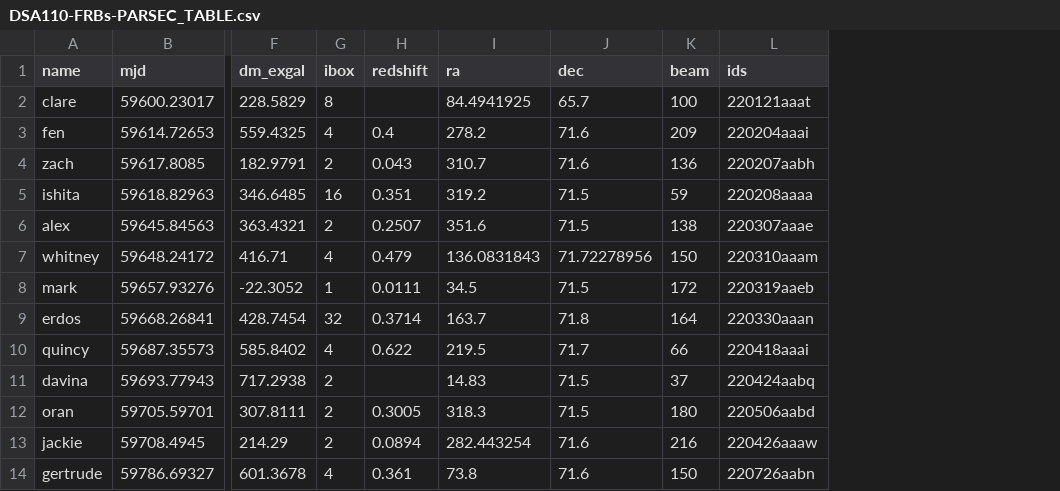
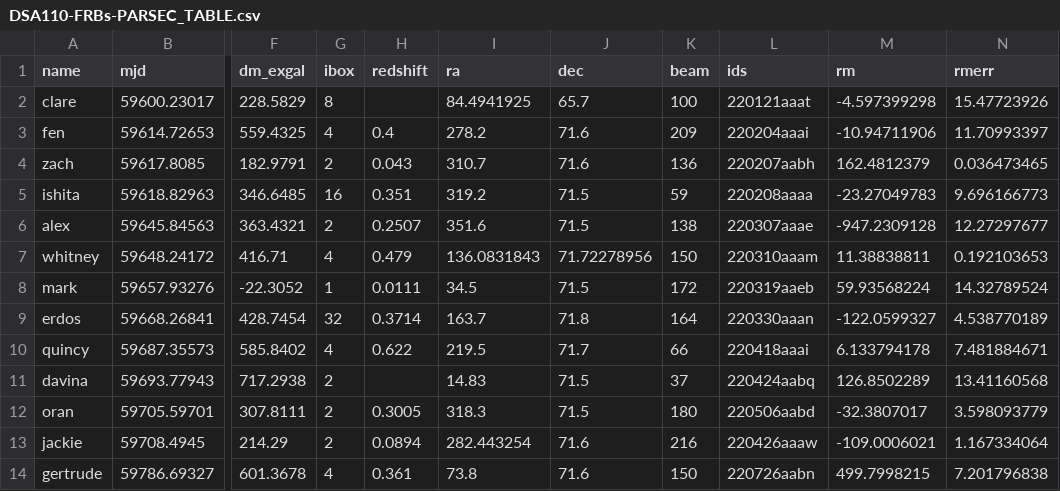
Before and after one commit to dsa110/dsa110-pol, a CSV file: data/DSA110-FRBs-PARSEC_TABLE.csv, drawn as a sheet; only a part is shown, gaps mark what is left out; the diff names each change by its address in the sheet, - before the commit and + after, or states it on an @@ line.

```diff
--- a/data/DSA110-FRBs-PARSEC_TABLE.csv
+++ b/data/DSA110-FRBs-PARSEC_TABLE.csv
+column M (rm), rows 2-14: -4.597399298 | -10.94711906 | 162.4812379 | -23.27049783 | -947.2309128 | 11.38838811 | 59.93568224 | -122.0599327 | 6.133794178 | 126.8502289 | -32.3807017 | -109.0006021 | 499.7998215
+column N (rmerr), rows 2-14: 15.47723926 | 11.70993397 | 0.036473465 | 9.696166773 | 12.27297677 | 0.192103653 | 14.32789524 | 4.538770189 | 7.481884671 | 13.41160568 | 3.598093779 | 1.167334064 | 7.201796838
```
Also changed, not shown: 10 other files.
